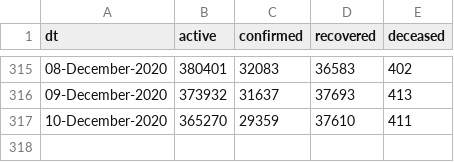
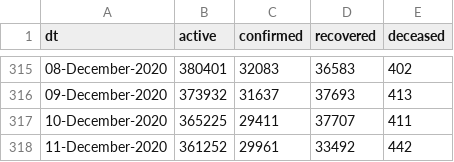
Before and after one commit to vsbabu/covid19_fb_ts, a CSV file: daily.csv, drawn as a sheet; only a part is shown, gaps mark what is left out.

```diff
--- a/daily.csv
+++ b/daily.csv
@@ -316,2 +316,3 @@ dt,active,confirmed,recovered,deceased
 09-December-2020,373932,31637,37693,413
-10-December-2020,365270,29359,37610,411
+10-December-2020,365225,29411,37707,411
+11-December-2020,361252,29961,33492,442
```
Also changed, not shown: ka.csv, kl.csv, 39 other files.
